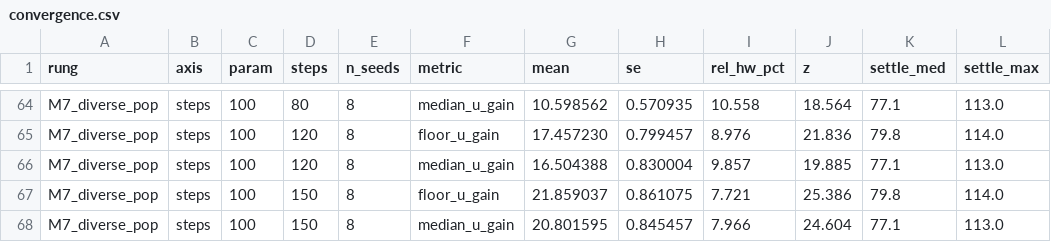
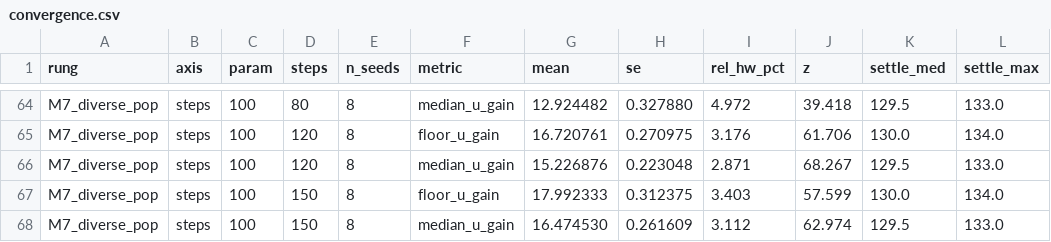
Before and after one commit to nesquarx/Benefuture, a CSV file: sim/battery/results/convergence.csv, drawn as a sheet; only a part is shown, gaps mark what is left out; the diff covers the shown part only; the diff names each change by its address in the sheet, - before the commit and + after, or states it on an @@ line.

```diff
--- a/sim/battery/results/convergence.csv
+++ b/sim/battery/results/convergence.csv
-G64 (mean): 10.598562
+G64 (mean): 12.924482
-H64 (se): 0.570935
+H64 (se): 0.327880
-I64 (rel_hw_pct): 10.558
+I64 (rel_hw_pct): 4.972
-J64 (z): 18.564
+J64 (z): 39.418
-K64 (settle_med): 77.1
+K64 (settle_med): 129.5
-L64 (settle_max): 113.0
+L64 (settle_max): 133.0
-G65 (mean): 17.457230
+G65 (mean): 16.720761
-H65 (se): 0.799457
+H65 (se): 0.270975
-I65 (rel_hw_pct): 8.976
+I65 (rel_hw_pct): 3.176
-J65 (z): 21.836
+J65 (z): 61.706
-K65 (settle_med): 79.8
+K65 (settle_med): 130.0
-L65 (settle_max): 114.0
+L65 (settle_max): 134.0
-G66 (mean): 16.504388
+G66 (mean): 15.226876
-H66 (se): 0.830004
+H66 (se): 0.223048
-I66 (rel_hw_pct): 9.857
+I66 (rel_hw_pct): 2.871
-J66 (z): 19.885
+J66 (z): 68.267
-K66 (settle_med): 77.1
+K66 (settle_med): 129.5
-L66 (settle_max): 113.0
+L66 (settle_max): 133.0
-G67 (mean): 21.859037
+G67 (mean): 17.992333
-H67 (se): 0.861075
+H67 (se): 0.312375
-I67 (rel_hw_pct): 7.721
+I67 (rel_hw_pct): 3.403
-J67 (z): 25.386
+J67 (z): 57.599
-K67 (settle_med): 79.8
+K67 (settle_med): 130.0
-L67 (settle_max): 114.0
+L67 (settle_max): 134.0
-G68 (mean): 20.801595
+G68 (mean): 16.474530
-H68 (se): 0.845457
+H68 (se): 0.261609
-I68 (rel_hw_pct): 7.966
+I68 (rel_hw_pct): 3.112
-J68 (z): 24.604
+J68 (z): 62.974
-K68 (settle_med): 77.1
+K68 (settle_med): 129.5
-L68 (settle_max): 113.0
+L68 (settle_max): 133.0
```
Also changed, not shown: 104 edited cells elsewhere in this file, 1 other file.
